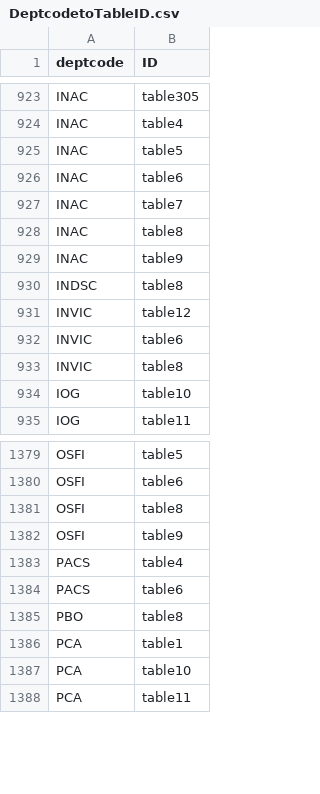
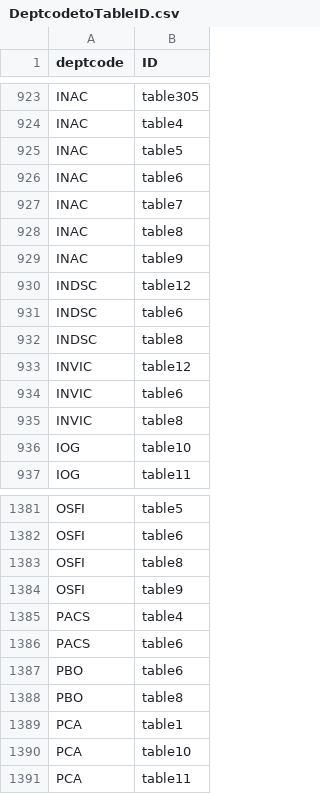
Before and after one commit to TBS-EACPD/infobase, a CSV file: data/DeptcodetoTableID.csv, drawn as a sheet; only a part is shown, gaps mark what is left out.

```diff
--- a/data/DeptcodetoTableID.csv
+++ b/data/DeptcodetoTableID.csv
@@ -929,2 +929,4 @@
 "INAC","table9"
+"INDSC","table12"
+"INDSC","table6"
 "INDSC","table8"
@@ -1384,2 +1386,3 @@
 "PACS","table6"
+"PBO","table6"
 "PBO","table8"
```
Also changed, not shown: data/igoc.csv, data/igoc_fr.csv, 15 other files.
